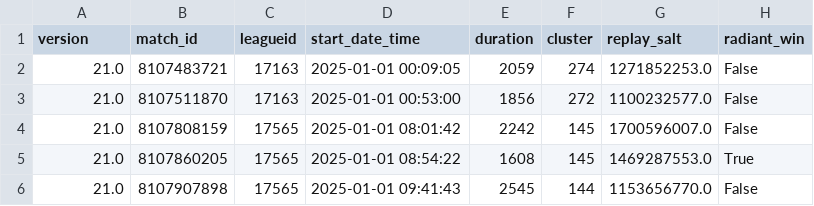
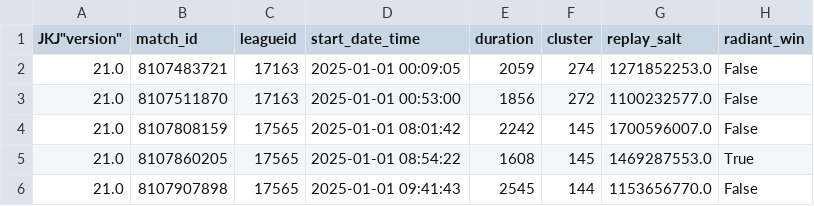
Before and after one commit to X1no-bit/Octopus_things, a CSV file: main_metadata 1.csv, drawn as a sheet; only a part is shown; the diff names each change by its address in the sheet, - before the commit and + after, or states it on an @@ line.

```diff
--- a/main_metadata 1.csv
+++ b/main_metadata 1.csv
-A1: version
+A1: JKJ"version"
```
Also changed, not shown: 1 other file.
